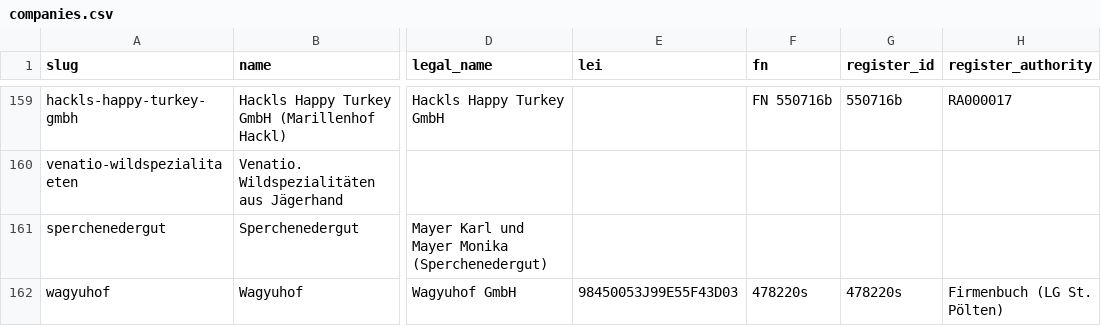
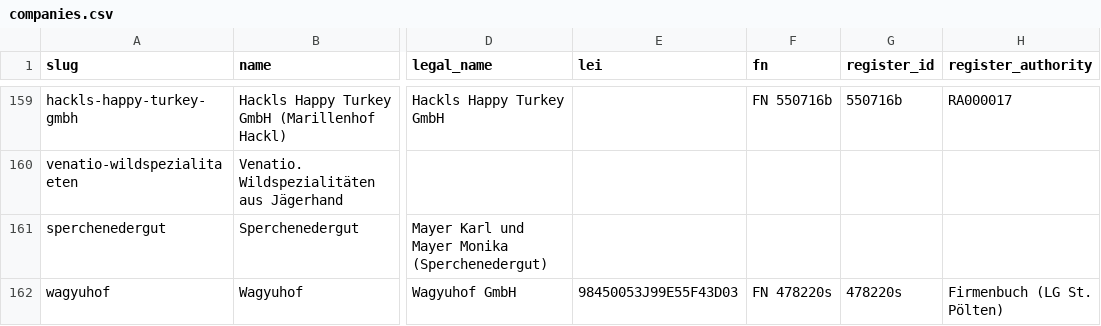
Before and after one commit to servas-ai/fertiggerichte-daten, a CSV file: data/companies.csv, drawn as a sheet; only a part is shown, gaps mark what is left out; the diff names each change by its address in the sheet, - before the commit and + after, or states it on an @@ line.

```diff
--- a/data/companies.csv
+++ b/data/companies.csv
-F162 (fn): 478220s
+F162 (fn): FN 478220s
```
Also changed, not shown: 2 other files.
